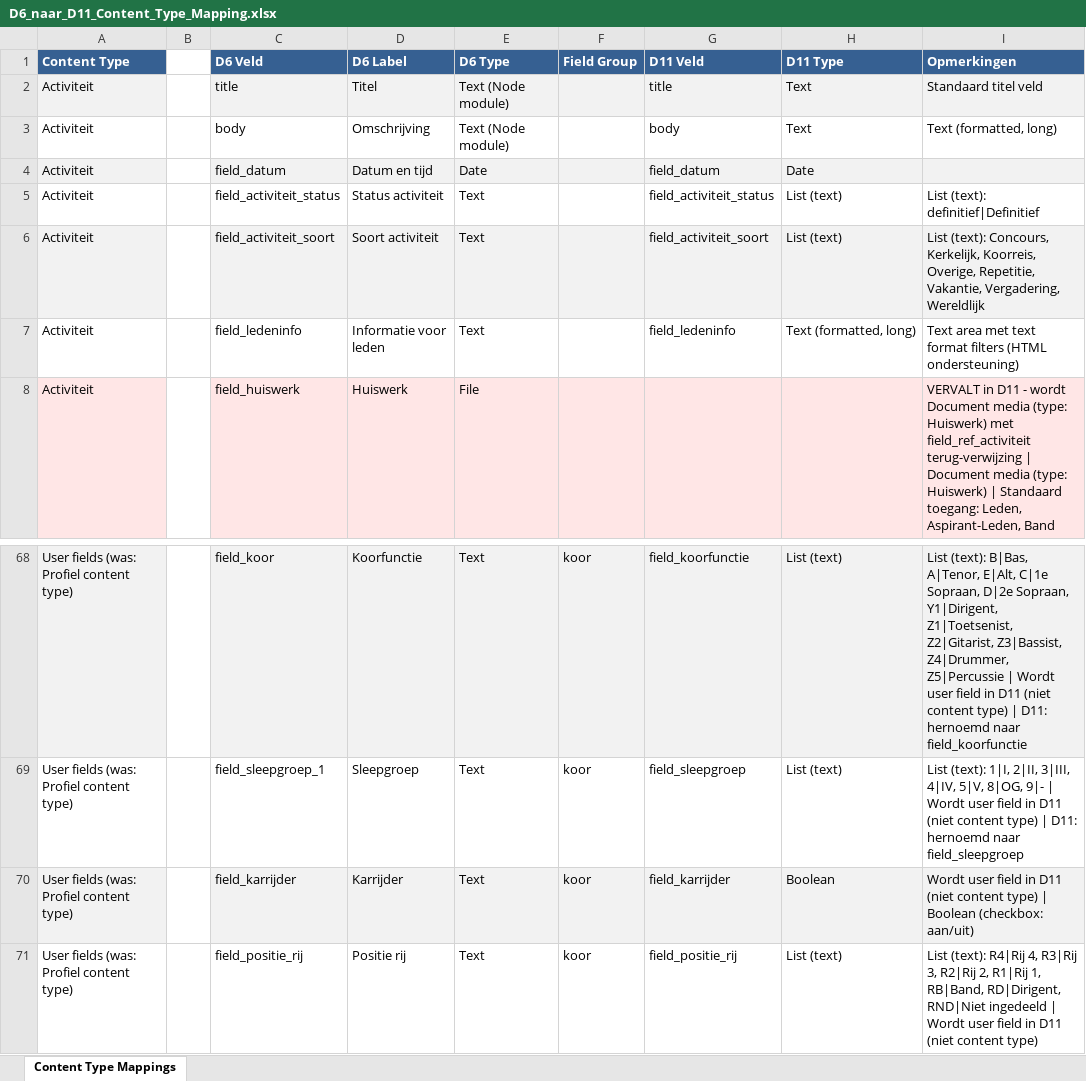
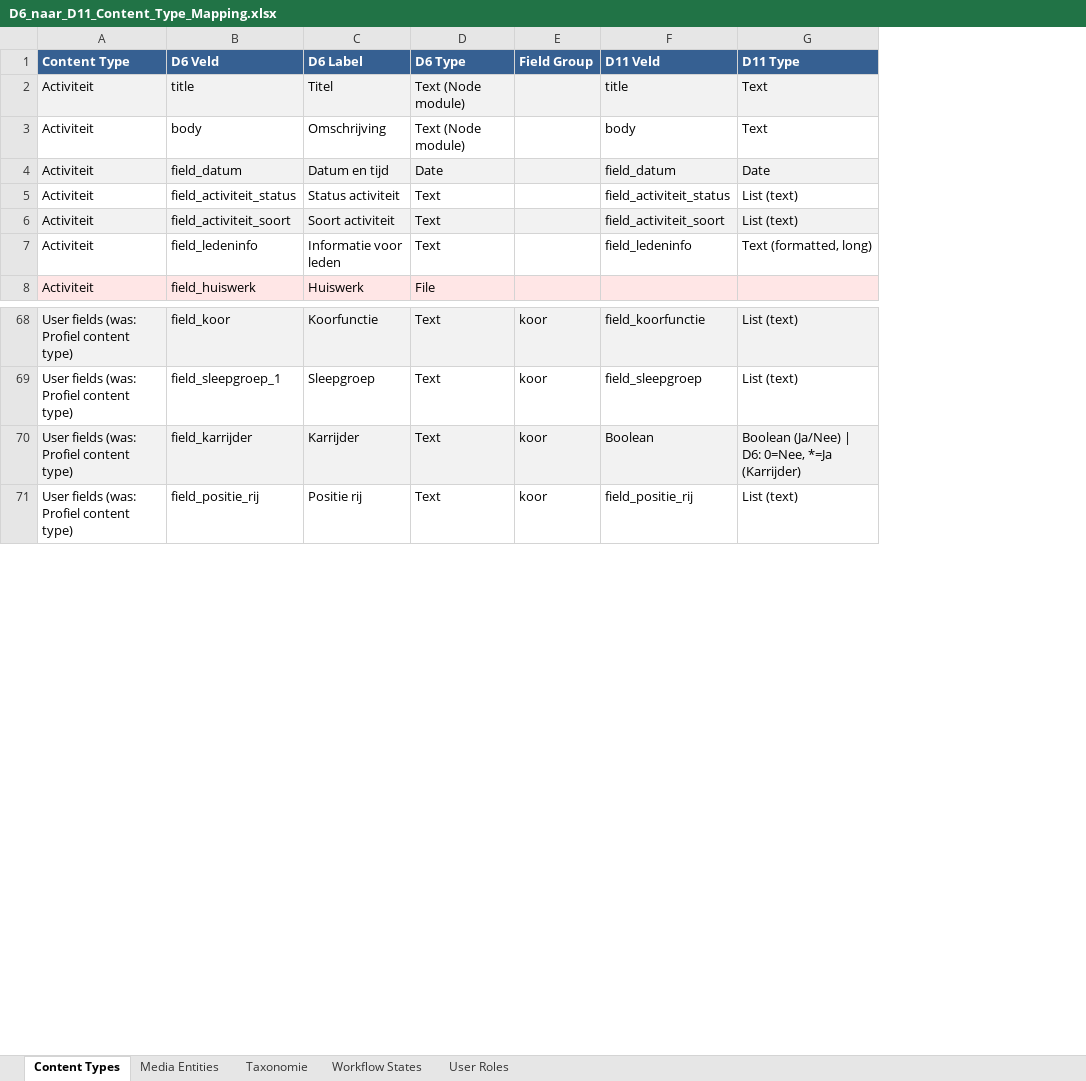
Before and after one commit to qroy/Migrate-Thirdwing-D11, an Excel workbook: D6_naar_D11_Content_Type_Mapping.xlsx, sheet Content Types, drawn as a sheet; only a part is shown, gaps mark what is left out; values as stored, in another font and other column widths than the file's, no borders; removed rows and columns are numbered as before the commit, all else as after; the diff covers the shown part only; the diff names each change by its address in the sheet, - before the commit and + after, or states it on an @@ line.

Commit message:
Update D6_naar_D11_Content_Type_Mapping.xlsx

```diff
--- a/D6_naar_D11_Content_Type_Mapping.xlsx (sheet Content Types)
+++ b/D6_naar_D11_Content_Type_Mapping.xlsx (sheet Content Types)
-sheet tab: Content Type Mappings
+sheet tab: Content Types
+sheet tab: Media Entities
+sheet tab: Taxonomie
+sheet tab: Workflow States
+sheet tab: User Roles
-column B, empty
-column I (Opmerkingen), rows 2-8: Standaard titel veld | Text (formatted, long) |  | List (text): definitief|Definitief | List (text): Concours, Kerkelijk, Koorreis, Overige, Repetitie, Vakantie, Vergadering, Wereldlijk | Text area met text format filters (HTML ondersteuning) | VERVALT in D11 - wordt Document media (type: Huiswerk) met field_ref_activiteit terug-verwijzing | Document media (type: Huiswerk) | Standaard toegang: Leden, Aspirant-Leden, Band; rows 68-71: List (text): B|Bas, A|Tenor, E|Alt, C|1e Sopraan, D|2e Sopraan, Y1|Dirigent, Z1|Toetsenist, Z2|Gitarist, Z3|Bassist, Z4|Drummer, Z5|Percussie | Wordt user field in D11 (niet content type) | D11: hernoemd naar field_koorfunctie | List (text): 1|I, 2|II, 3|III, 4|IV, 5|V, 8|OG, 9|- | Wordt user field in D11 (niet content type) | D11: hernoemd naar field_sleepgroep | Wordt user field in D11 (niet content type) | Boolean (checkbox: aan/uit) | List (text): R4|Rij 4, R3|Rij 3, R2|Rij 2, R1|Rij 1, RB|Band, RD|Dirigent, RND|Niet ingedeeld | Wordt user field in D11 (niet content type)
-F70 (D11 Veld): field_karrijder
+F70 (D11 Veld): Boolean
-G70 (D11 Type): Boolean
+G70 (D11 Type): Boolean (Ja/Nee) | D6: 0=Nee, *=Ja (Karrijder)
```
Also changed, not shown: 100 removed rows elsewhere in this sheet.
